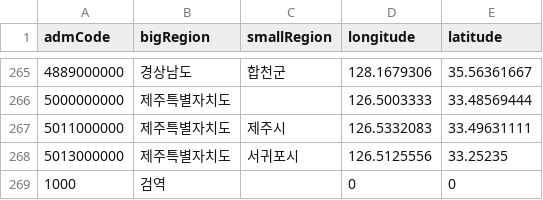
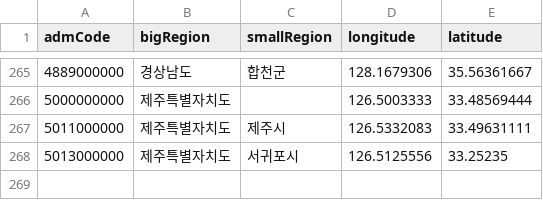
Before and after one commit to kangsangyeon/Renewal-WeatherService, a CSV file: src/main/resources/data/region.csv, drawn as a sheet; only a part is shown, gaps mark what is left out; the diff names each change by its address in the sheet, - before the commit and + after, or states it on an @@ line.

```diff
--- a/src/main/resources/data/region.csv
+++ b/src/main/resources/data/region.csv
-row 269: 1000 | 검역 |  | 0 | 0
```
Also changed, not shown: 13 other files.
